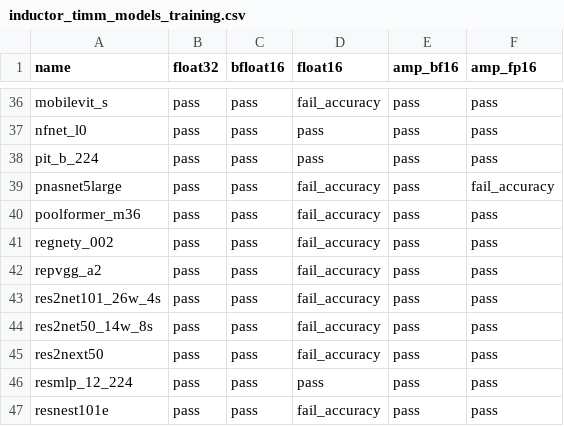
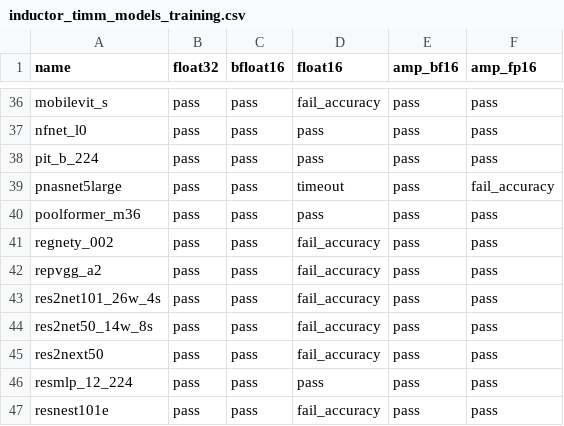
Before and after one commit to intel/torch-xpu-ops, a CSV file: .github/ci_expected_accuracy/inductor_timm_models_training.csv, drawn as a sheet; only a part is shown, gaps mark what is left out.

```diff
--- a/.github/ci_expected_accuracy/inductor_timm_models_training.csv
+++ b/.github/ci_expected_accuracy/inductor_timm_models_training.csv
@@ -38,4 +38,4 @@ nfnet_l0,pass,pass,pass,pass,pass
 pit_b_224,pass,pass,pass,pass,pass
-pnasnet5large,pass,pass,fail_accuracy,pass,fail_accuracy
-poolformer_m36,pass,pass,fail_accuracy,pass,pass
+pnasnet5large,pass,pass,timeout,pass,fail_accuracy
+poolformer_m36,pass,pass,pass,pass,pass
 regnety_002,pass,pass,fail_accuracy,pass,pass
```
Also changed, not shown: .github/ci_expected_accuracy/inductor_timm_models_inference.csv, .github/ci_expected_accuracy/inductor_torchbench_inference.csv, 1 other file.
